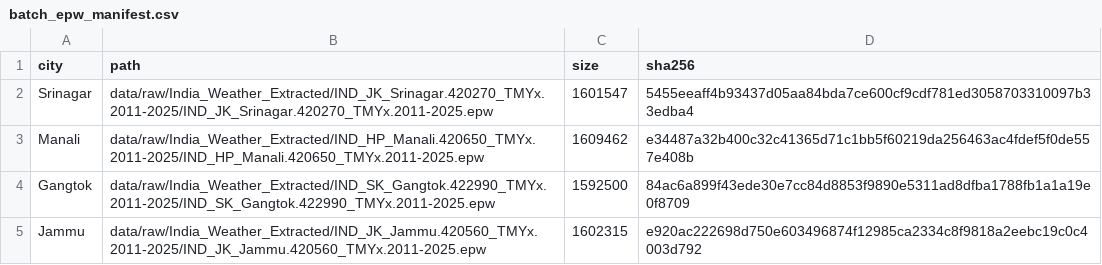
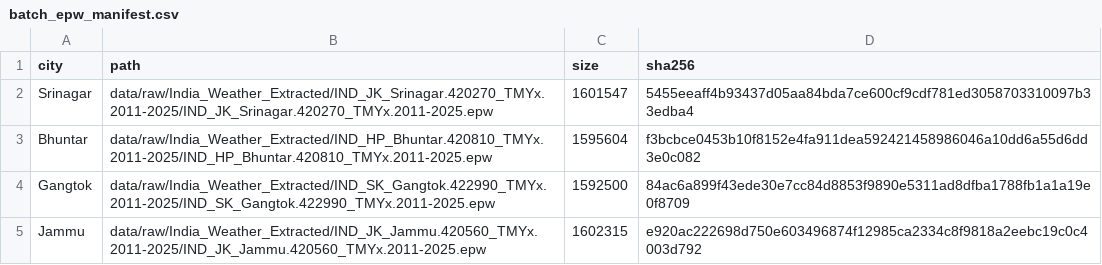
Before and after one commit to SumitMahajan11/Comfort-home, a CSV file: reports/batch_epw_manifest.csv, drawn as a sheet; only a part is shown; removed rows and columns are numbered as before the commit, all else as after; the diff names each change by its address in the sheet, - before the commit and + after, or states it on an @@ line.

Commit message:
feat(batch): batch runner, weather checks, reporting fixes, and smoke verification

```diff
--- a/reports/batch_epw_manifest.csv
+++ b/reports/batch_epw_manifest.csv
-row 3: Manali | data/raw/India_Weather_Extracted/IND_HP_Manali.420650_TMYx.2011-2025/IND_HP_Manali.420650_TMYx.2011-2025.epw | 1609462 | e34487a32b400c32c41365d71c1bb5f60219da256463ac4fdef5f0de557e408b
+row 3: Bhuntar | data/raw/India_Weather_Extracted/IND_HP_Bhuntar.420810_TMYx.2011-2025/IND_HP_Bhuntar.420810_TMYx.2011-2025.epw | 1595604 | f3bcbce0453b10f8152e4fa911dea592421458986046a10dd6a55d6dd3e0c082
```
Also changed, not shown: reports/batch_climate_table.csv, 8 other files.
